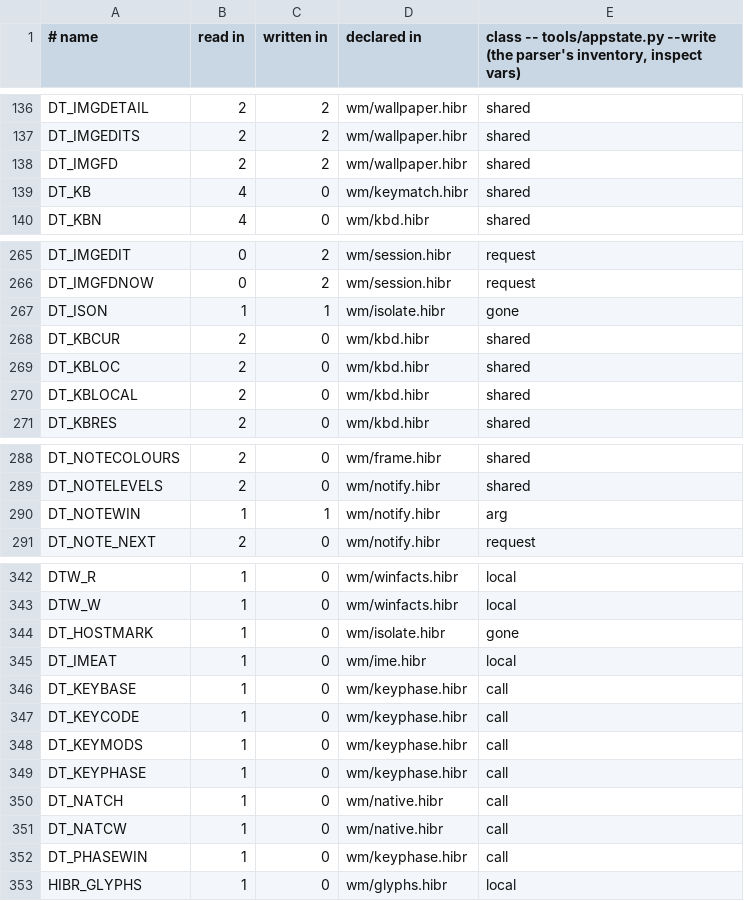
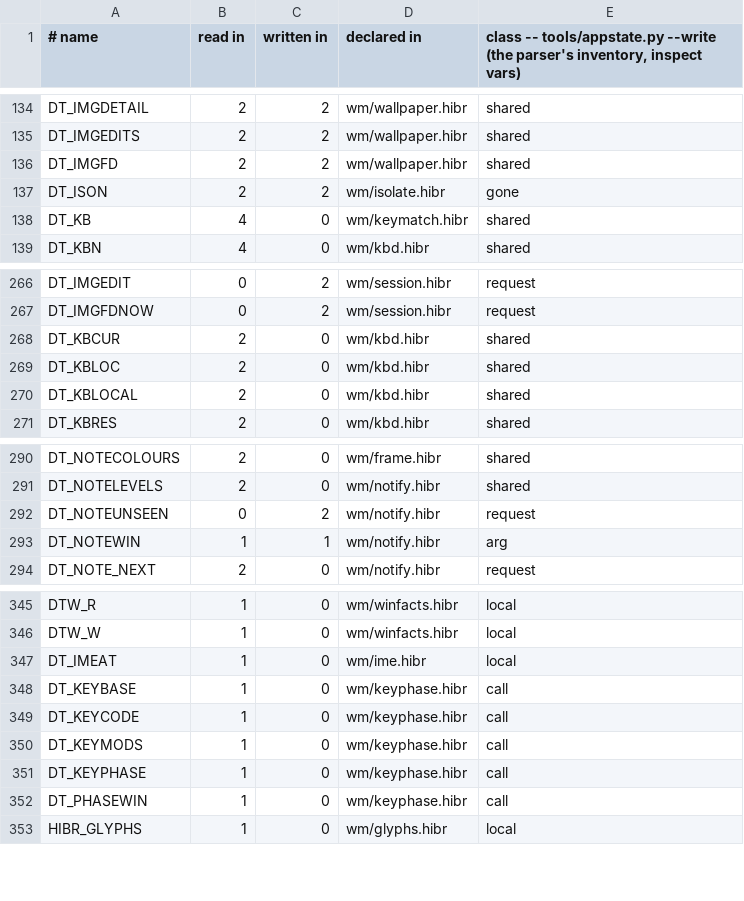
Before and after one commit to osakka/hibr, a TSV file: docs/adr/0050-state.tsv, drawn as a sheet; only a part is shown, gaps mark what is left out; the diff covers the shown part only.

```diff
--- a/docs/adr/0050-state.tsv
+++ b/docs/adr/0050-state.tsv
@@ -138,2 +136,3 @@ DT_IMGEDITS	2	2	wm/wallpaper.hibr	shared
 DT_IMGFD	2	2	wm/wallpaper.hibr	shared
+DT_ISON	2	2	wm/isolate.hibr	gone
 DT_KB	4	0	wm/keymatch.hibr	shared
@@ -266,3 +267,2 @@ DT_IMGEDIT	0	2	wm/session.hibr	request
 DT_IMGFDNOW	0	2	wm/session.hibr	request
-DT_ISON	1	1	wm/isolate.hibr	gone
 DT_KBCUR	2	0	wm/kbd.hibr	shared
@@ -289,2 +291,3 @@ DT_NOTECOLOURS	2	0	wm/frame.hibr	shared
 DT_NOTELEVELS	2	0	wm/notify.hibr	shared
+DT_NOTEUNSEEN	0	2	wm/notify.hibr	request
 DT_NOTEWIN	1	1	wm/notify.hibr	arg
@@ -343,3 +346,2 @@ DTW_R	1	0	wm/winfacts.hibr	local
 DTW_W	1	0	wm/winfacts.hibr	local
-DT_HOSTMARK	1	0	wm/isolate.hibr	gone
 DT_IMEAT	1	0	wm/ime.hibr	local
@@ -349,4 +351,2 @@ DT_KEYMODS	1	0	wm/keyphase.hibr	call
 DT_KEYPHASE	1	0	wm/keyphase.hibr	call
-DT_NATCH	1	0	wm/native.hibr	call
-DT_NATCW	1	0	wm/native.hibr	call
 DT_PHASEWIN	1	0	wm/keyphase.hibr	call
```
Also changed, not shown: 6 added rows and 4 removed rows elsewhere in this file, programs/desktop/callsites.tsv, programs/desktop/interface.tsv, 17 other files.
